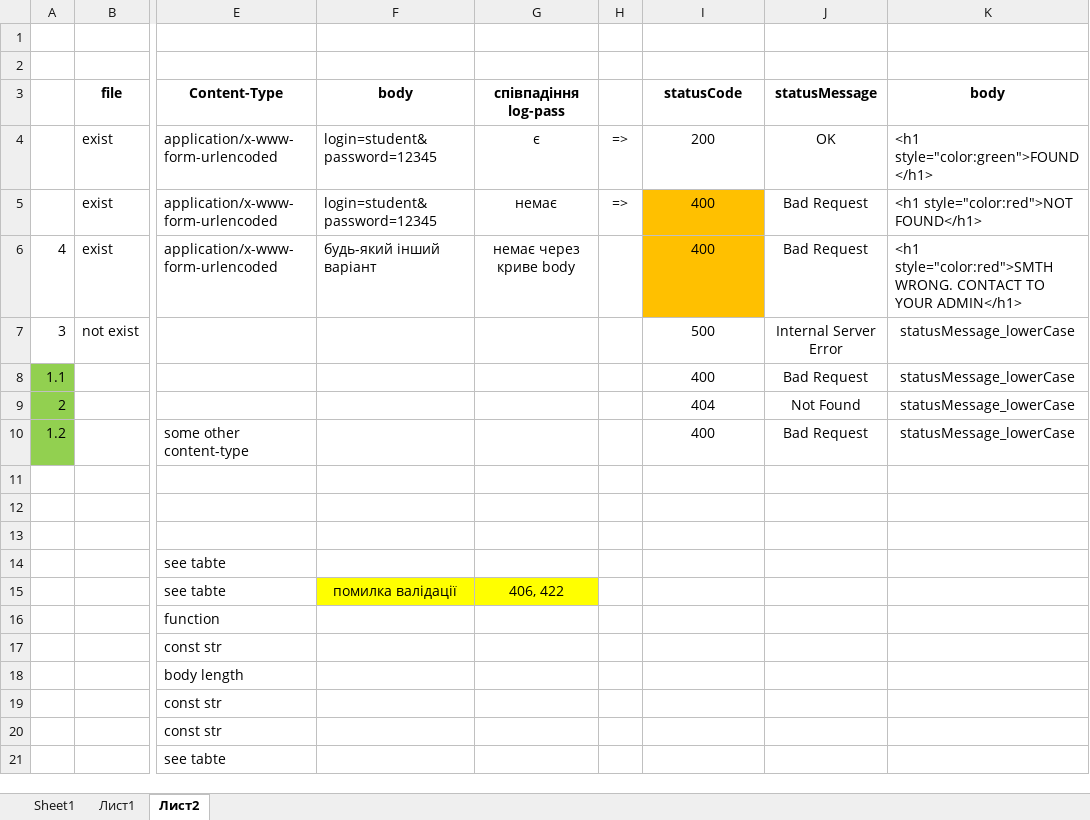
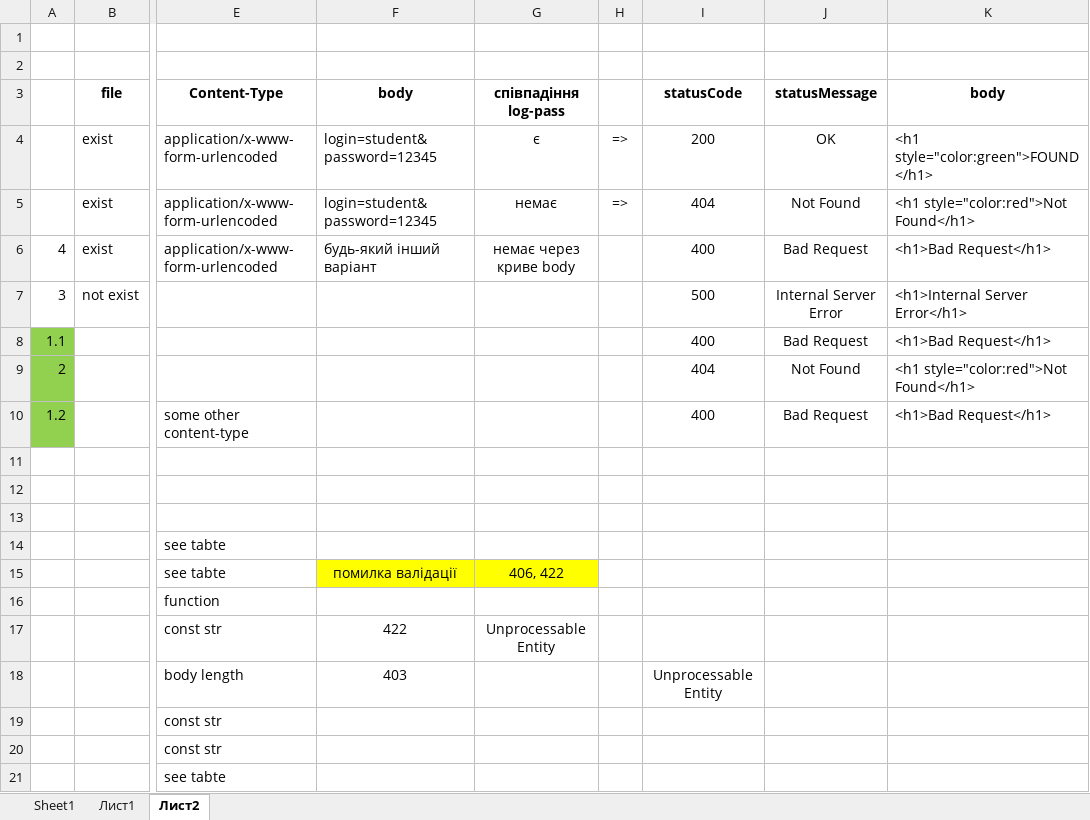
Before and after one commit to PolinaXox/php-course, an Excel workbook: 1. Basics/task_4/condition_combinations_4.xlsx, sheet Лист2, drawn as a sheet; only a part is shown, gaps mark what is left out; values as stored, in another font and other column widths than the file's, no borders; the diff names each change by its address in the sheet, - before the commit and + after, or states it on an @@ line.

Commit message:
task 4 in progress...

```diff
--- a/1. Basics/task_4/condition_combinations_4.xlsx (sheet Лист2)
+++ b/1. Basics/task_4/condition_combinations_4.xlsx (sheet Лист2)
-I5 (statusCode): 400
+I5 (statusCode): 404
-I5:I6 fill: #FFC000
+I5:I6 fill: none
-J5 (statusMessage): Bad Request
+J5 (statusMessage): Not Found
-K5 (body): <h1 style="color:red">NOT FOUND</h1>
+K5 (body): <h1 style="color:red">Not Found</h1>
-K6 (body): <h1 style="color:red">SMTH WRONG. CONTACT TO YOUR ADMIN</h1>
+K6 (body): <h1>Bad Request</h1>
-K7 (body): statusMessage_lowerCase
+K7 (body): <h1>Internal Server Error</h1>
-K7:K10 alignment: center
+K7:K10 alignment: left
-K8 (body): statusMessage_lowerCase
+K8 (body): <h1>Bad Request</h1>
-K9 (body): statusMessage_lowerCase
+K9 (body): <h1 style="color:red">Not Found</h1>
-K10 (body): statusMessage_lowerCase
+K10 (body): <h1>Bad Request</h1>
-F17 (body): (empty)
+F17 (body): 422
-G17 (співпадіння log-pass): (empty)
+G17 (співпадіння log-pass): Unprocessable Entity
-F18 (body): (empty)
+F18 (body): 403
-I18 (statusCode): (empty)
+I18 (statusCode): Unprocessable Entity
```
Also changed, not shown: 1 other file.
